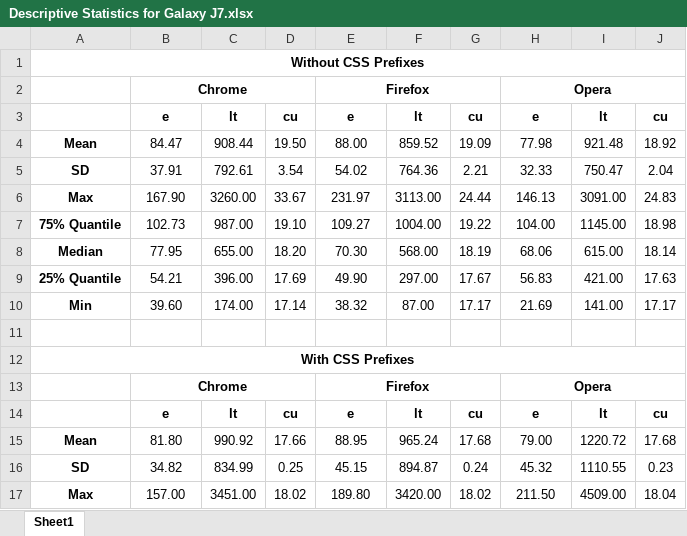
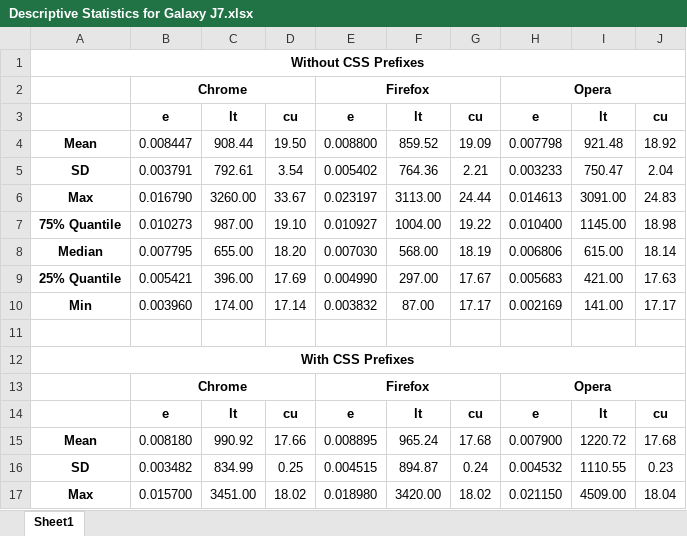
Before and after one commit to S2-group/mobilesoft-2024-css-prefixes-rep-pkg, an Excel workbook: Analysis/GalaxyJ7/curated_data/Descriptive Statistics for Galaxy J7.xlsx, sheet Sheet1, drawn as a sheet; only a part is shown; values as stored, in another font and other column widths than the file's, no borders; charts and pictures not drawn; the diff covers the shown part only; the diff names each change by its address in the sheet, - before the commit and + after, or states it on an @@ line.

Commit message:
Descriptive statistics for Galaxy J7 Duo updated

```diff
--- a/Analysis/GalaxyJ7/curated_data/Descriptive Statistics for Galaxy J7.xlsx (sheet Sheet1)
+++ b/Analysis/GalaxyJ7/curated_data/Descriptive Statistics for Galaxy J7.xlsx (sheet Sheet1)
-B4: 84.47
+B4: 0.008447
-E4: 88.00
+E4: 0.008800
-H4: 77.98
+H4: 0.007798
-B5: 37.91
+B5: 0.003791
-E5: 54.02
+E5: 0.005402
-H5: 32.33
+H5: 0.003233
-B6: 167.90
+B6: 0.016790
-E6: 231.97
+E6: 0.023197
-H6: 146.13
+H6: 0.014613
-B7: 102.73
+B7: 0.010273
-E7: 109.27
+E7: 0.010927
-H7: 104.00
+H7: 0.010400
-B8: 77.95
+B8: 0.007795
-E8: 70.30
+E8: 0.007030
-H8: 68.06
+H8: 0.006806
-B9: 54.21
+B9: 0.005421
-E9: 49.90
+E9: 0.004990
-H9: 56.83
+H9: 0.005683
-B10: 39.60
+B10: 0.003960
-E10: 38.32
+E10: 0.003832
-H10: 21.69
+H10: 0.002169
-B15: 81.80
+B15: 0.008180
-E15: 88.95
+E15: 0.008895
-H15: 79.00
+H15: 0.007900
-B16: 34.82
+B16: 0.003482
-E16: 45.15
+E16: 0.004515
-H16: 45.32
+H16: 0.004532
-B17: 157.00
+B17: 0.015700
-E17: 189.80
+E17: 0.018980
-H17: 211.50
+H17: 0.021150
```
Also changed, not shown: 12 edited cells elsewhere in this sheet, charts or pictures.
